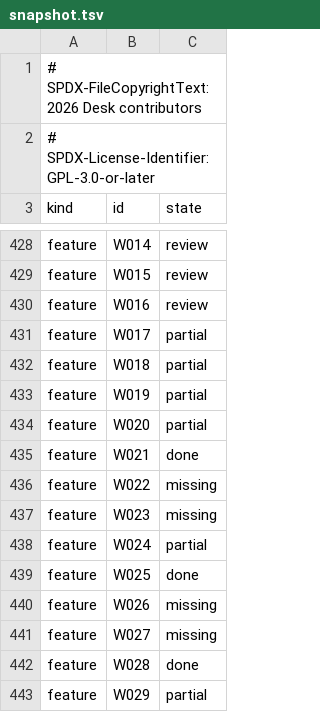
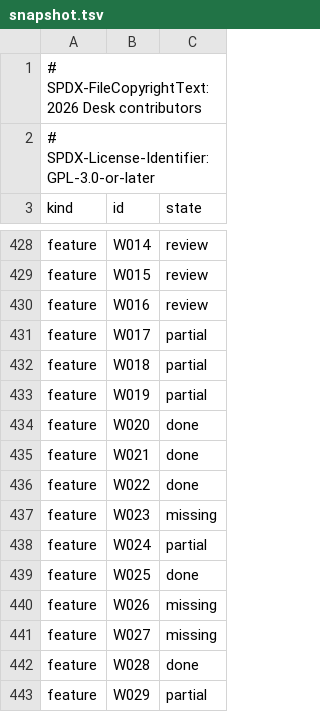
Before and after one commit to brahm/desk, a TSV file: docs/dashboard/snapshot.tsv, drawn as a sheet; only a part is shown, gaps mark what is left out.

```diff
--- a/docs/dashboard/snapshot.tsv
+++ b/docs/dashboard/snapshot.tsv
@@ -433,5 +433,5 @@ feature	W018	partial
 feature	W019	partial
-feature	W020	partial
+feature	W020	done
 feature	W021	done
-feature	W022	missing
+feature	W022	done
 feature	W023	missing
```
Also changed, not shown: corpus/inventory/writer.tsv, docs/dashboard/changes.tsv, 15 other files.
